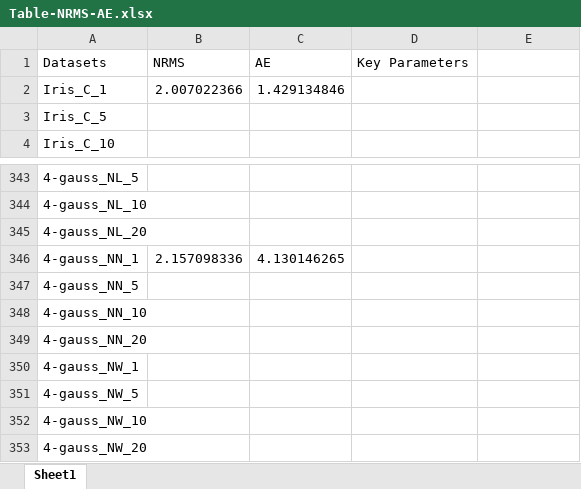
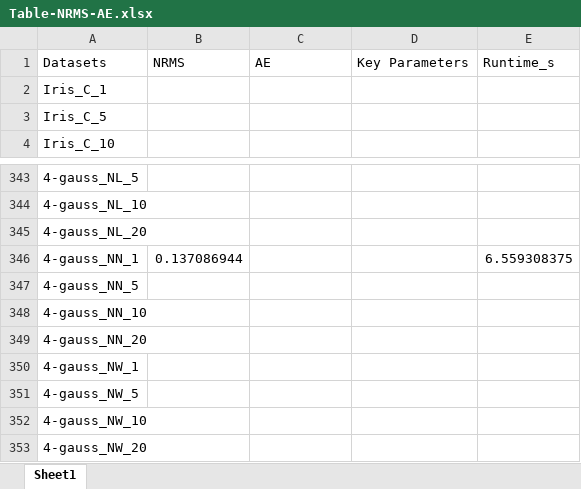
Before and after one commit to krishnodey/data-imputation, an Excel workbook: Table-NRMS-AE.xlsx, sheet Sheet1, drawn as a sheet; only a part is shown, gaps mark what is left out; values as stored, in another font and other column widths than the file's, no borders; the diff names each change by its address in the sheet, - before the commit and + after, or states it on an @@ line.

```diff
--- a/Table-NRMS-AE.xlsx (sheet Sheet1)
+++ b/Table-NRMS-AE.xlsx (sheet Sheet1)
-E1: (empty)
+E1: Runtime_s
-B2: 2.007022366
+B2: (empty)
-C2: 1.429134846
+C2: (empty)
-B346: 2.157098336
+B346: 0.137086944
-C346: 4.130146265
+C346: (empty)
-E346: (empty)
+E346: 6.559308375
```
Also changed, not shown: comparison_results.xlsx.
